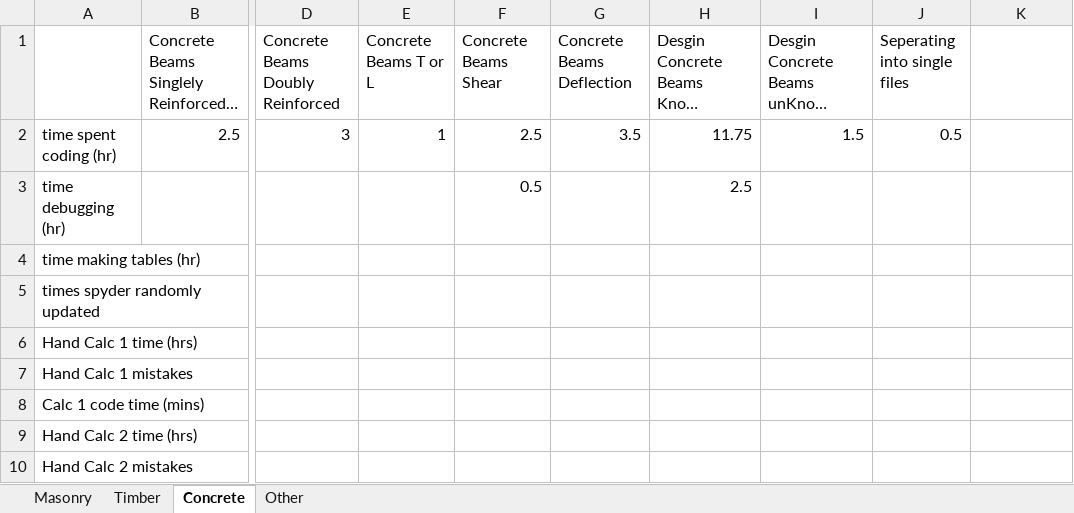
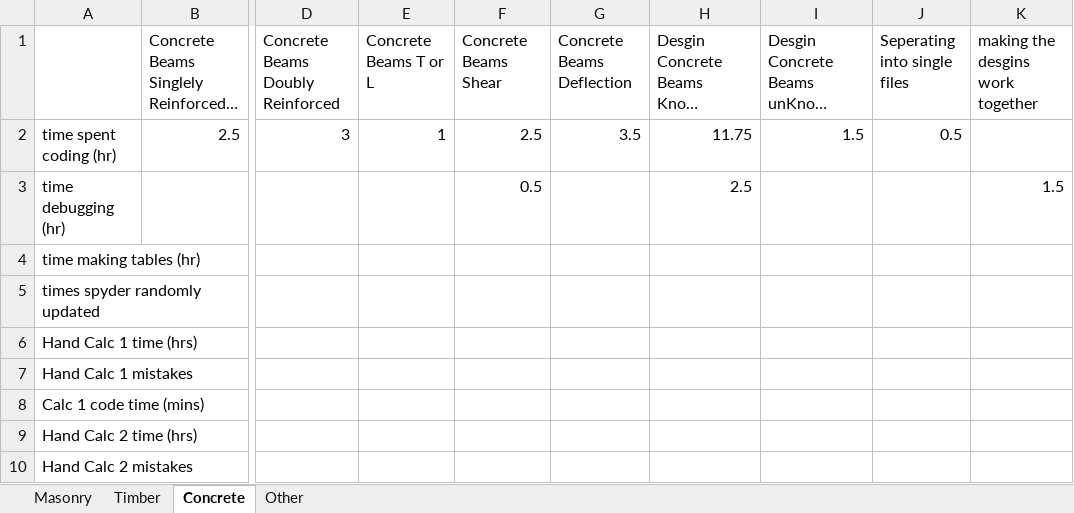
Before and after one commit to Mrocha711/Senior-Project-Code, an Excel workbook: Stats.xlsx, sheet Concrete, drawn as a sheet; only a part is shown, gaps mark what is left out; long unchanged cells end in …; values as stored, in another font and other column widths than the file's, no borders; the diff names each change by its address in the sheet, - before the commit and + after, or states it on an @@ line.

Commit message:
Made Deflection work for unknown dimensions properly and started fixing when designs dont work and how it is displayed

```diff
--- a/Stats.xlsx (sheet Concrete)
+++ b/Stats.xlsx (sheet Concrete)
-K1: (empty)
+K1: making the desgins work together
-K3 (making the desgins work together): (empty)
+K3 (making the desgins work together): 1.5
```
Also changed, not shown: 1 other file.
